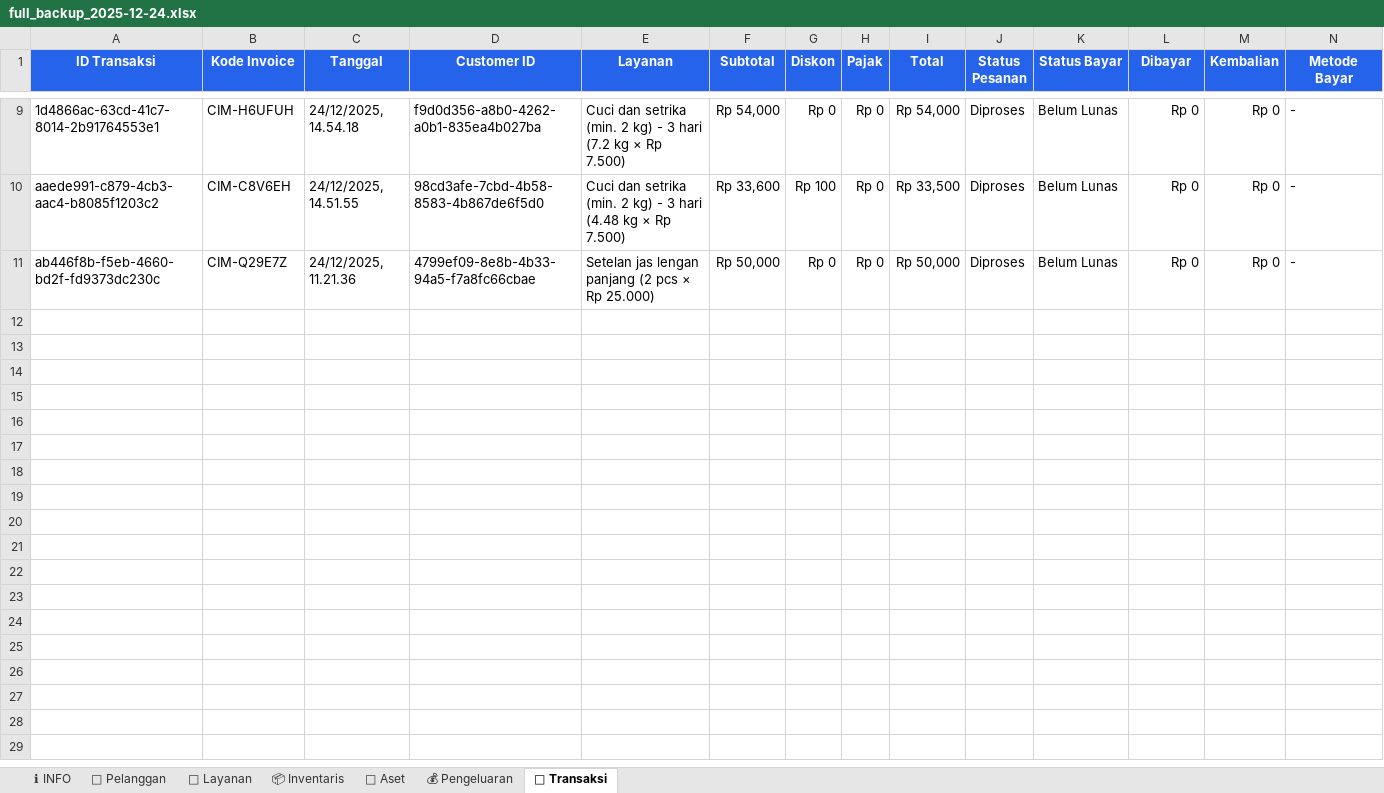
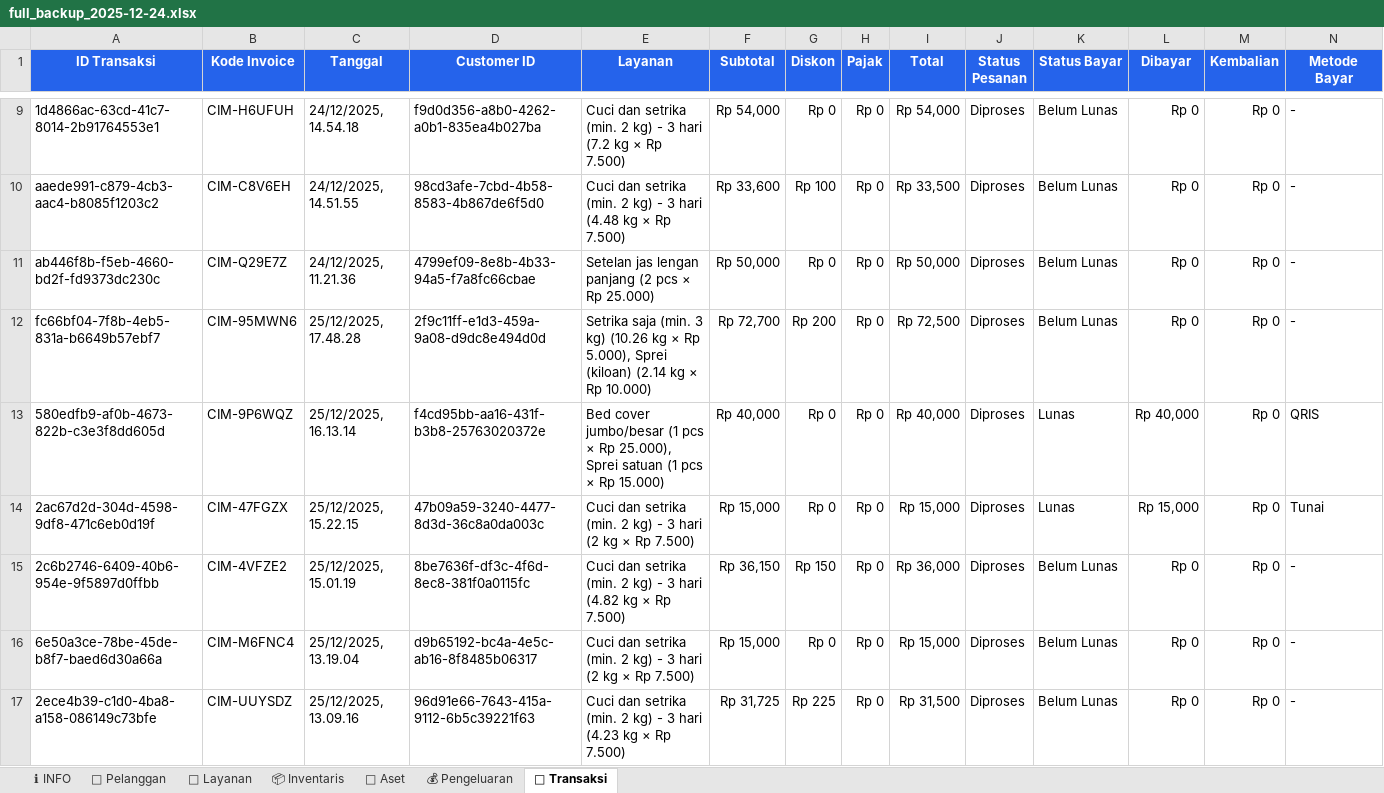
Before and after one commit to emaklaundry/emaklaundry_kasir, an Excel workbook: database/backup/excel/full_backup_2025-12-24.xlsx, sheet 🧾 Transaksi, drawn as a sheet; only a part is shown, gaps mark what is left out; values as stored, in another font and other column widths than the file's, no borders; rows hold the shown columns only; the diff covers the shown part only; the diff names each change by its address in the sheet, - before the commit and + after, or states it on an @@ line.

```diff
--- a/database/backup/excel/full_backup_2025-12-24.xlsx (sheet 🧾 Transaksi)
+++ b/database/backup/excel/full_backup_2025-12-24.xlsx (sheet 🧾 Transaksi)
+row 12: fc66bf04-7f8b-4eb5-831a-b6649b57ebf7 | CIM-95MWN6 | 25/12/2025, 17.48.28 | 2f9c11ff-e1d3-459a-9a08-d9dc8e494d0d | Setrika saja (min. 3 kg) (10.26 kg × Rp 5.000), Sprei (kiloan) (2.14 kg × Rp 10.000) | Rp 72,700 | Rp 200 | Rp 0 | Rp 72,500 | Diproses | Belum Lunas | Rp 0 | Rp 0 | -
+row 13: 580edfb9-af0b-4673-822b-c3e3f8dd605d | CIM-9P6WQZ | 25/12/2025, 16.13.14 | f4cd95bb-aa16-431f-b3b8-25763020372e | Bed cover jumbo/besar (1 pcs × Rp 25.000), Sprei satuan (1 pcs × Rp 15.000) | Rp 40,000 | Rp 0 | Rp 0 | Rp 40,000 | Diproses | Lunas | Rp 40,000 | Rp 0 | QRIS
+row 14: 2ac67d2d-304d-4598-9df8-471c6eb0d19f | CIM-47FGZX | 25/12/2025, 15.22.15 | 47b09a59-3240-4477-8d3d-36c8a0da003c | Cuci dan setrika (min. 2 kg) - 3 hari (2 kg × Rp 7.500) | Rp 15,000 | Rp 0 | Rp 0 | Rp 15,000 | Diproses | Lunas | Rp 15,000 | Rp 0 | Tunai
+row 15: 2c6b2746-6409-40b6-954e-9f5897d0ffbb | CIM-4VFZE2 | 25/12/2025, 15.01.19 | 8be7636f-df3c-4f6d-8ec8-381f0a0115fc | Cuci dan setrika (min. 2 kg) - 3 hari (4.82 kg × Rp 7.500) | Rp 36,150 | Rp 150 | Rp 0 | Rp 36,000 | Diproses | Belum Lunas | Rp 0 | Rp 0 | -
+row 16: 6e50a3ce-78be-45de-b8f7-baed6d30a66a | CIM-M6FNC4 | 25/12/2025, 13.19.04 | d9b65192-bc4a-4e5c-ab16-8f8485b06317 | Cuci dan setrika (min. 2 kg) - 3 hari (2 kg × Rp 7.500) | Rp 15,000 | Rp 0 | Rp 0 | Rp 15,000 | Diproses | Belum Lunas | Rp 0 | Rp 0 | -
+row 17: 2ece4b39-c1d0-4ba8-a158-086149c73bfe | CIM-UUYSDZ | 25/12/2025, 13.09.16 | 96d91e66-7643-415a-9112-6b5c39221f63 | Cuci dan setrika (min. 2 kg) - 3 hari (4.23 kg × Rp 7.500) | Rp 31,725 | Rp 225 | Rp 0 | Rp 31,500 | Diproses | Belum Lunas | Rp 0 | Rp 0 | -
```
Also changed, not shown: 6 added rows elsewhere in this sheet, sheet 👥 Pelanggan, 1 other file.
